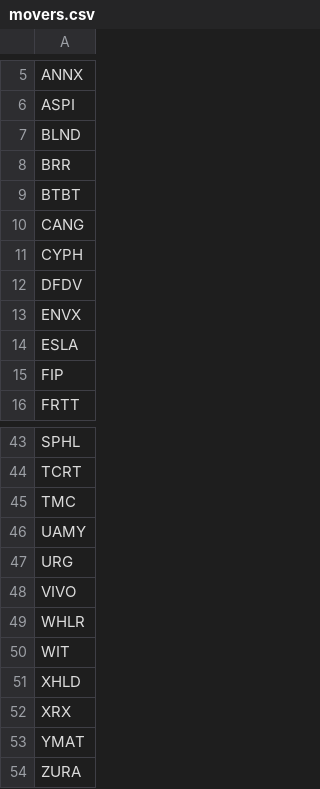
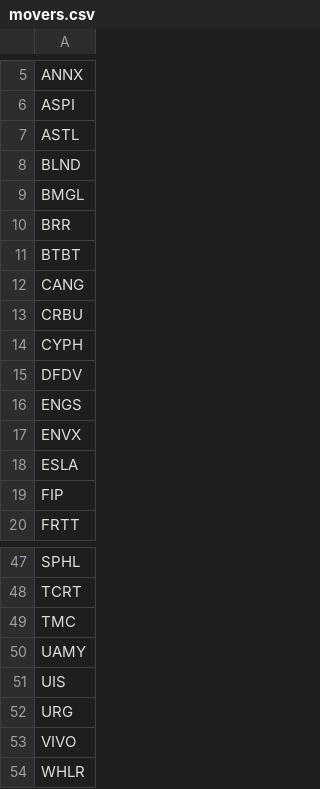
Before and after one commit to aligaam2-art/pennybot, a CSV file: journal/days/2026-10-21/movers.csv, drawn as a sheet; only a part is shown, gaps mark what is left out; the shorter side is filled out with more unchanged rows.

```diff
--- a/journal/days/2026-10-21/movers.csv
+++ b/journal/days/2026-10-21/movers.csv
@@ -6,3 +6,5 @@ ANNX
 ASPI
+ASTL
 BLND
+BMGL
 BRR
@@ -10,4 +12,6 @@ BTBT
 CANG
+CRBU
 CYPH
 DFDV
+ENGS
 ENVX
@@ -46,2 +50,3 @@ TMC
 UAMY
+UIS
 URG
```
Also changed, not shown: journal/days/2026-10-21/watchlist.csv, 1 other file.
